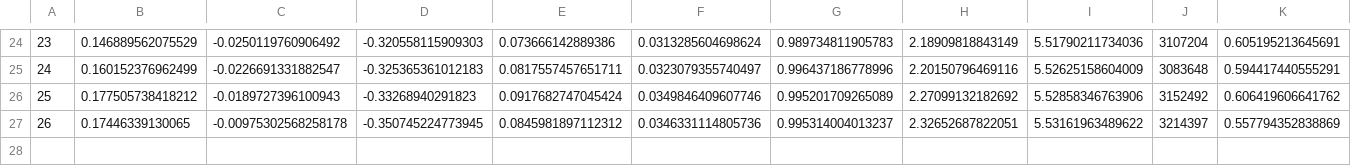
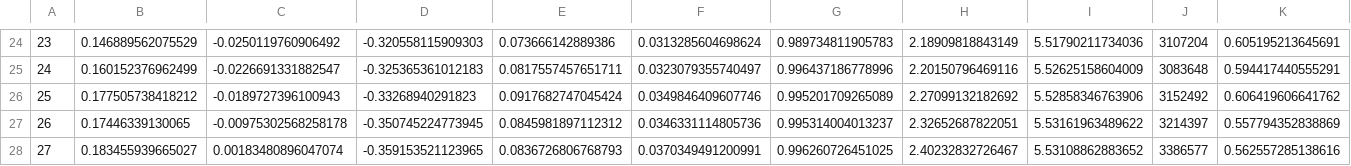
Before and after one commit to 7dsolv/RealidadeQuantica, a CSV file: state/konaet_memory.csv, drawn as a sheet; only a part is shown, gaps mark what is left out; rows hold the shown columns only; the diff names each change by its address in the sheet, - before the commit and + after, or states it on an @@ line.

```diff
--- a/state/konaet_memory.csv
+++ b/state/konaet_memory.csv
+row 28: 27 | 0.183455939665027 | 0.00183480896047074 | -0.359153521123965 | 0.0836726806768793 | 0.0370349491200991 | 0.996260726451025 | 2.40232832726467 | 5.53108862883652 | 3386577 | 0.562557285138616
```
